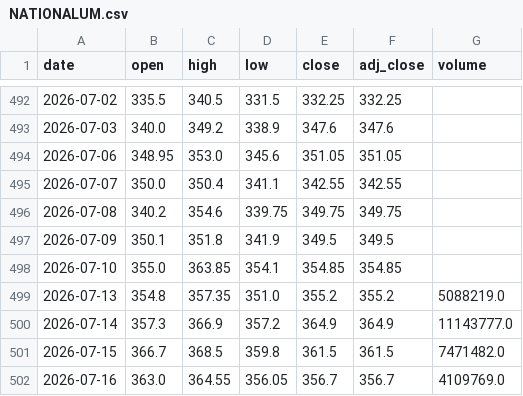
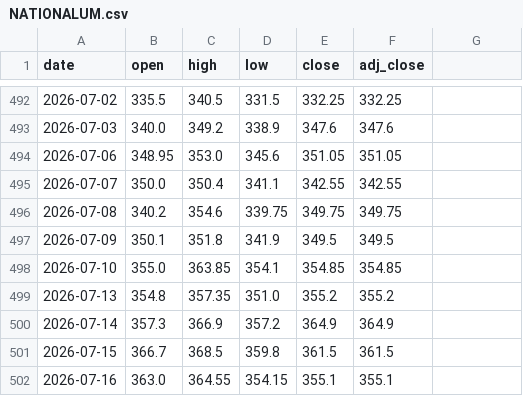
Before and after one commit to crorepathi369/tradeedge-api, a CSV file: NATIONALUM.csv, drawn as a sheet; only a part is shown, gaps mark what is left out; the diff names each change by its address in the sheet, - before the commit and + after, or states it on an @@ line.

Commit message:
Breeze update 2026-07-16: NATIONALUM

```diff
--- a/NATIONALUM.csv
+++ b/NATIONALUM.csv
-G1: volume
+G1: (empty)
-G499: 5088219.0
+G499: (empty)
-G500: 11143777.0
+G500: (empty)
-G501: 7471482.0
+G501: (empty)
-D502 (low): 356.05
+D502 (low): 354.15
-E502 (close): 356.7
+E502 (close): 355.1
-F502 (adj_close): 356.7
+F502 (adj_close): 355.1
-G502: 4109769.0
+G502: (empty)
```
